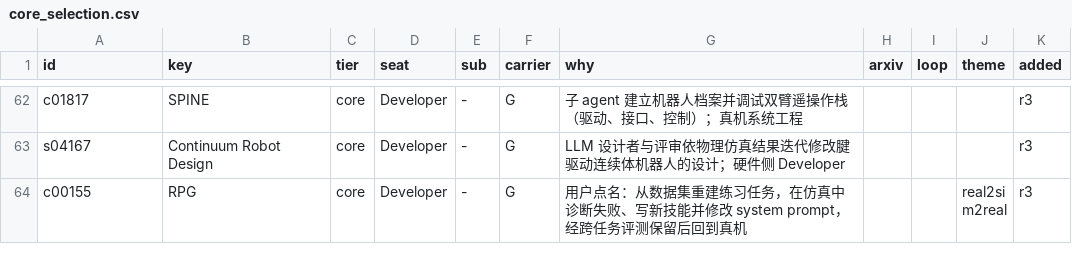
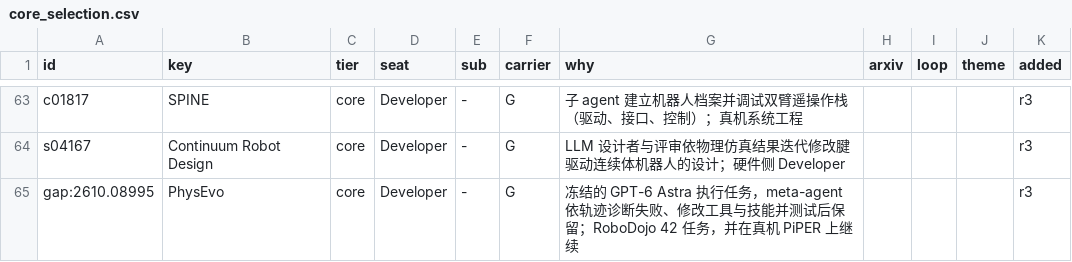
Before and after one commit to Chang-AIML/Awesome-Agentic-Embodiment, a CSV file: data/core/core_selection.csv, drawn as a sheet; only a part is shown, gaps mark what is left out; the shorter side is filled out with more unchanged rows; the diff covers the shown part only; the diff names each change by its address in the sheet, - before the commit and + after, or states it on an @@ line.

```diff
--- a/data/core/core_selection.csv
+++ b/data/core/core_selection.csv
+row 65: gap:2610.08995 | PhysEvo | core | Developer | - | G | 冻结的 GPT-6 Astra 执行任务，meta-agent 依轨迹诊断失败、修改工具与技能并测试后保留；RoboDojo 42 任务，并在真机 PiPER 上继续 |  |  |  | r3
```
Also changed, not shown: 6 added rows elsewhere in this file, data/core/alternates.csv, data/core/core_table.csv, 9 other files.
